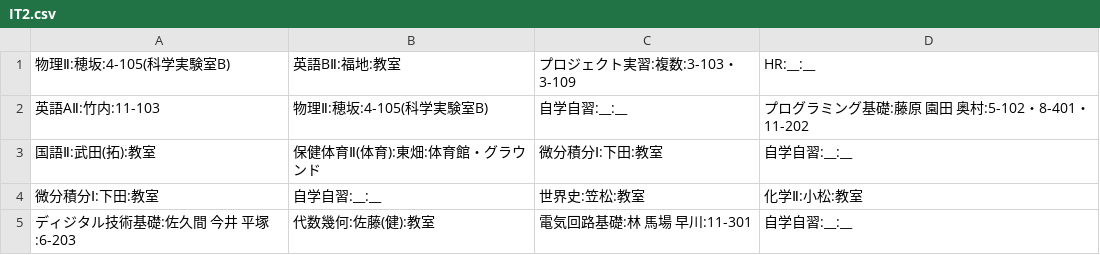
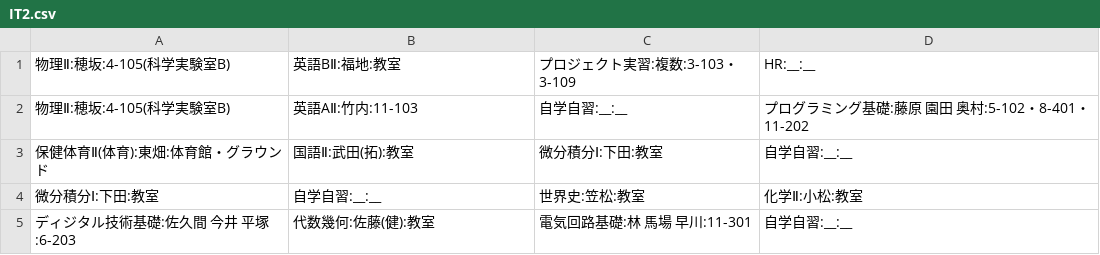
Before and after one commit to Agatsuma854/get_timetable, a CSV file: 2019/second/IT2.csv, drawn as a sheet.

```diff
--- a/2019/second/IT2.csv
+++ b/2019/second/IT2.csv
@@ -1,4 +1,4 @@
 物理Ⅱ:穂坂:4-105(科学実験室B),英語BⅡ:福地:教室,プロジェクト実習:複数:3-103・3-109,HR:__:__
-英語AⅡ:竹内:11-103,物理Ⅱ:穂坂:4-105(科学実験室B),自学自習:__:__,プログラミング基礎:藤原 園田 奥村:5-102・8-401・11-202
-国語Ⅱ:武田(拓):教室,保健体育Ⅱ(体育):東畑:体育館・グラウンド,微分積分Ⅰ:下田:教室,自学自習:__:__
+物理Ⅱ:穂坂:4-105(科学実験室B),英語AⅡ:竹内:11-103,自学自習:__:__,プログラミング基礎:藤原 園田 奥村:5-102・8-401・11-202
+保健体育Ⅱ(体育):東畑:体育館・グラウンド,国語Ⅱ:武田(拓):教室,微分積分Ⅰ:下田:教室,自学自習:__:__
 微分積分Ⅰ:下田:教室,自学自習:__:__,世界史:笠松:教室,化学Ⅱ:小松:教室
```
Also changed, not shown: 2019/second/IT3.csv.
